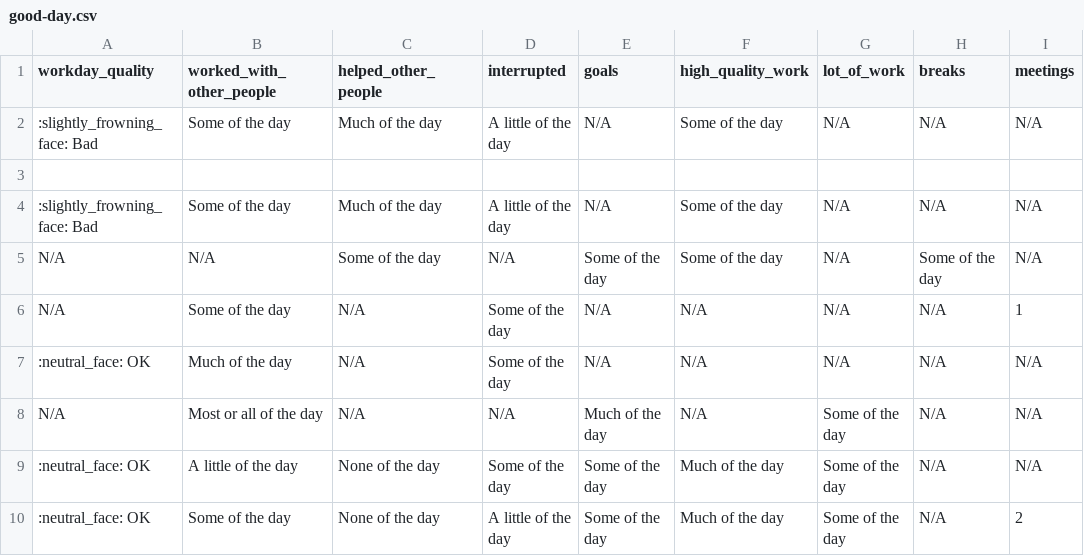
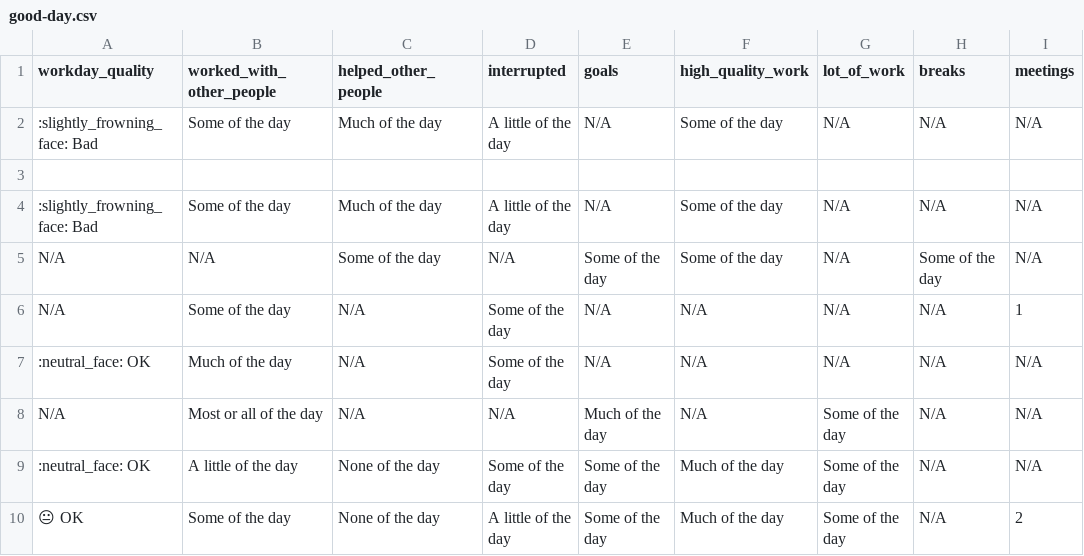
Before and after one commit to githubocto/good-day-demo, a CSV file: good-day.csv, drawn as a sheet; only a part is shown; the diff names each change by its address in the sheet, - before the commit and + after, or states it on an @@ line.

Commit message:
Update good-day.csv

```diff
--- a/good-day.csv
+++ b/good-day.csv
-A10 (workday_quality): :neutral_face: OK
+A10 (workday_quality): 😐 OK
```
